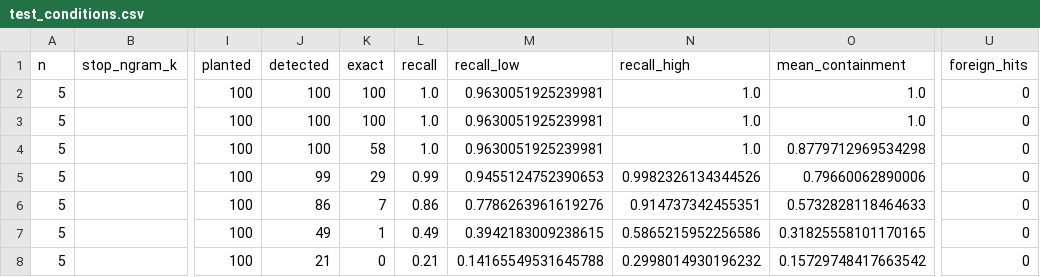
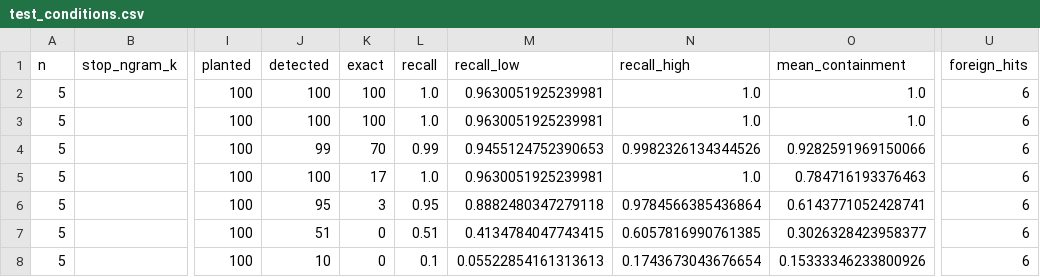
Before and after one commit to pearlin-in/Benchmark-Contamination-Detector, a CSV file: results/phase4/test_conditions.csv, drawn as a sheet; only a part is shown, gaps mark what is left out; the diff covers the shown part only; the diff names each change by its address in the sheet, - before the commit and + after, or states it on an @@ line.

```diff
--- a/results/phase4/test_conditions.csv
+++ b/results/phase4/test_conditions.csv
-U2:U8 (foreign_hits): 0
+U2:U8 (foreign_hits): 6
-J4 (detected): 100
+J4 (detected): 99
-K4 (exact): 58
+K4 (exact): 70
-L4 (recall): 1.0
+L4 (recall): 0.99
-M4 (recall_low): 0.9630051925239981
+M4 (recall_low): 0.9455124752390653
-N4 (recall_high): 1.0
+N4 (recall_high): 0.9982326134344526
-O4 (mean_containment): 0.8779712969534298
+O4 (mean_containment): 0.9282591969150066
-J5 (detected): 99
+J5 (detected): 100
-K5 (exact): 29
+K5 (exact): 17
-L5 (recall): 0.99
+L5 (recall): 1.0
-M5 (recall_low): 0.9455124752390653
+M5 (recall_low): 0.9630051925239981
-N5 (recall_high): 0.9982326134344526
+N5 (recall_high): 1.0
-O5 (mean_containment): 0.79660062890006
+O5 (mean_containment): 0.784716193376463
-J6 (detected): 86
+J6 (detected): 95
-K6 (exact): 7
+K6 (exact): 3
-L6 (recall): 0.86
+L6 (recall): 0.95
-M6 (recall_low): 0.7786263961619276
+M6 (recall_low): 0.8882480347279118
-N6 (recall_high): 0.914737342455351
+N6 (recall_high): 0.9784566385436864
-O6 (mean_containment): 0.5732828118464633
+O6 (mean_containment): 0.6143771052428741
-J7 (detected): 49
+J7 (detected): 51
-K7 (exact): 1
+K7 (exact): 0
-L7 (recall): 0.49
+L7 (recall): 0.51
-M7 (recall_low): 0.3942183009238615
+M7 (recall_low): 0.4134784047743415
-N7 (recall_high): 0.5865215952256586
+N7 (recall_high): 0.6057816990761385
-O7 (mean_containment): 0.31825558101170165
+O7 (mean_containment): 0.3026328423958377
-J8 (detected): 21
+J8 (detected): 10
-L8 (recall): 0.21
+L8 (recall): 0.1
-M8 (recall_low): 0.14165549531645788
+M8 (recall_low): 0.05522854161313613
-N8 (recall_high): 0.2998014930196232
+N8 (recall_high): 0.1743673043676654
-O8 (mean_containment): 0.15729748417663542
+O8 (mean_containment): 0.15333346233800926
```
Also changed, not shown: 66 edited cells elsewhere in this file, results/phase4/dev_sweep.csv, results/phase4/test_sweep.csv, 7 other files.
